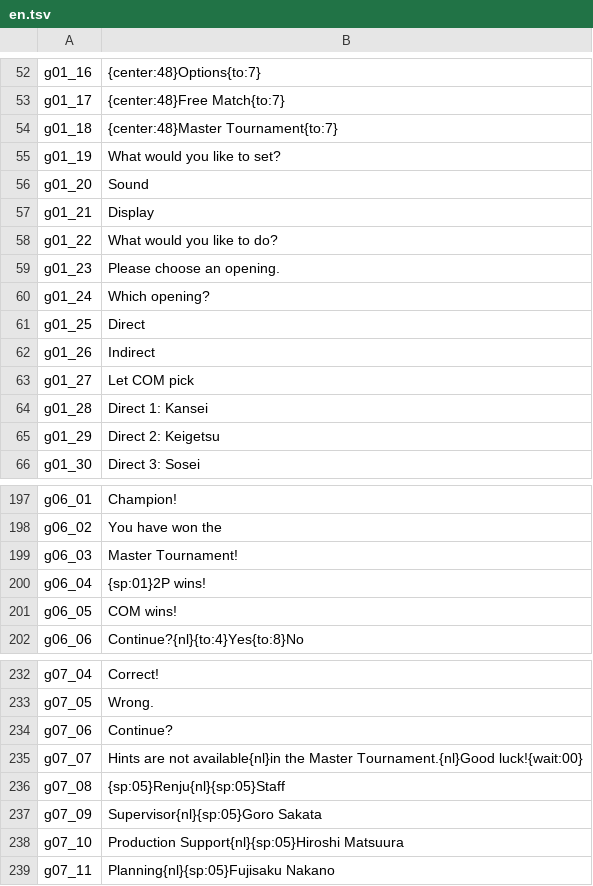
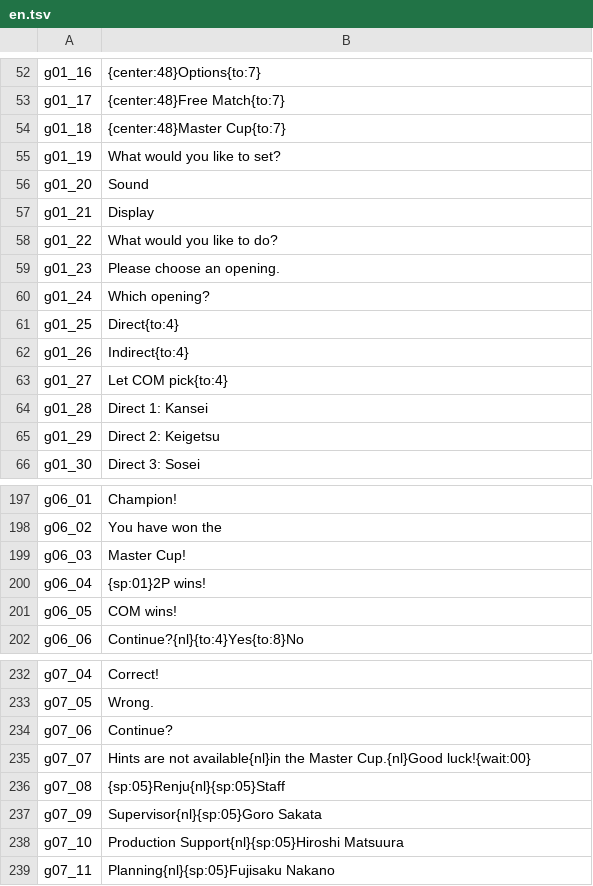
Before and after one commit to minhnhattonthat/super-gomoku-narabe-translation, a TSV file: trans/en.tsv, drawn as a sheet; only a part is shown, gaps mark what is left out; the diff covers the shown part only.

```diff
--- a/trans/en.tsv
+++ b/trans/en.tsv
@@ -53,3 +53,3 @@ g01_16	{center:48}Options{to:7}
 g01_17	{center:48}Free Match{to:7}
-g01_18	{center:48}Master Tournament{to:7}
+g01_18	{center:48}Master Cup{to:7}
 g01_19	What would you like to set?
@@ -60,5 +60,5 @@ g01_23	Please choose an opening.
 g01_24	Which opening?
-g01_25	Direct
-g01_26	Indirect
-g01_27	Let COM pick
+g01_25	Direct{to:4}
+g01_26	Indirect{to:4}
+g01_27	Let COM pick{to:4}
 g01_28	Direct 1: Kansei
@@ -198,3 +198,3 @@ g06_01	Champion!
 g06_02	You have won the
-g06_03	Master Tournament!
+g06_03	Master Cup!
 g06_04	{sp:01}2P wins!
@@ -234,3 +234,3 @@ g07_05	Wrong.
 g07_06	Continue?
-g07_07	Hints are not available{nl}in the Master Tournament.{nl}Good luck!{wait:00}
+g07_07	Hints are not available{nl}in the Master Cup.{nl}Good luck!{wait:00}
 g07_08	{sp:05}Renju{nl}{sp:05}Staff
```
Also changed, not shown: 25 edited cells elsewhere in this file, 14 other files.
